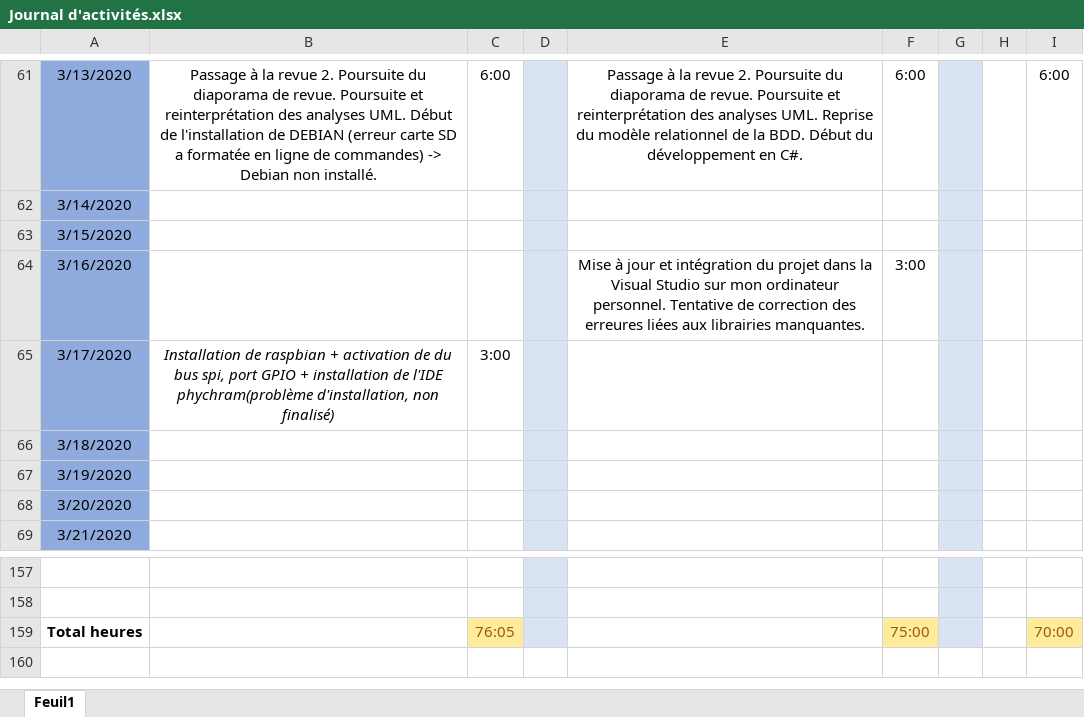
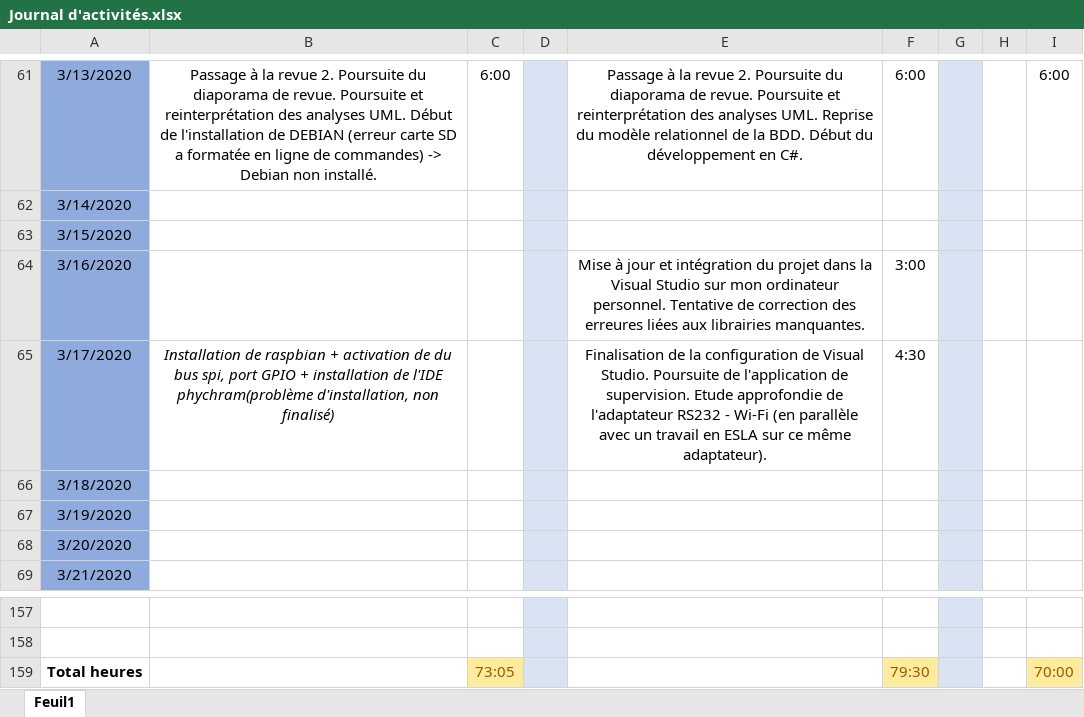
Before and after one commit to GuiguiMvn/Systeme-Escape-Game-Telethon, an Excel workbook: Commun/Journal d'activités.xlsx, sheet Feuil1, drawn as a sheet; only a part is shown, gaps mark what is left out; values as stored, in another font and other column widths than the file's, no borders; the diff names each change by its address in the sheet, - before the commit and + after, or states it on an @@ line.

Commit message:
Remise à jour du journal d'activités

```diff
--- a/Commun/Journal d'activités.xlsx (sheet Feuil1)
+++ b/Commun/Journal d'activités.xlsx (sheet Feuil1)
-C65: 3:00
+C65: (empty)
-E65: (empty)
+E65: Finalisation de la configuration de Visual Studio. Poursuite de l'application de supervision. Etude approfondie de l'adaptateur RS232 - Wi-Fi (en parallèle avec un travail en ESLA sur ce même adaptateur).
-F65: (empty)
+F65: 4:30
-C159: 76:05
+C159: 73:05
-F159: 75:00
+F159: 79:30
```
